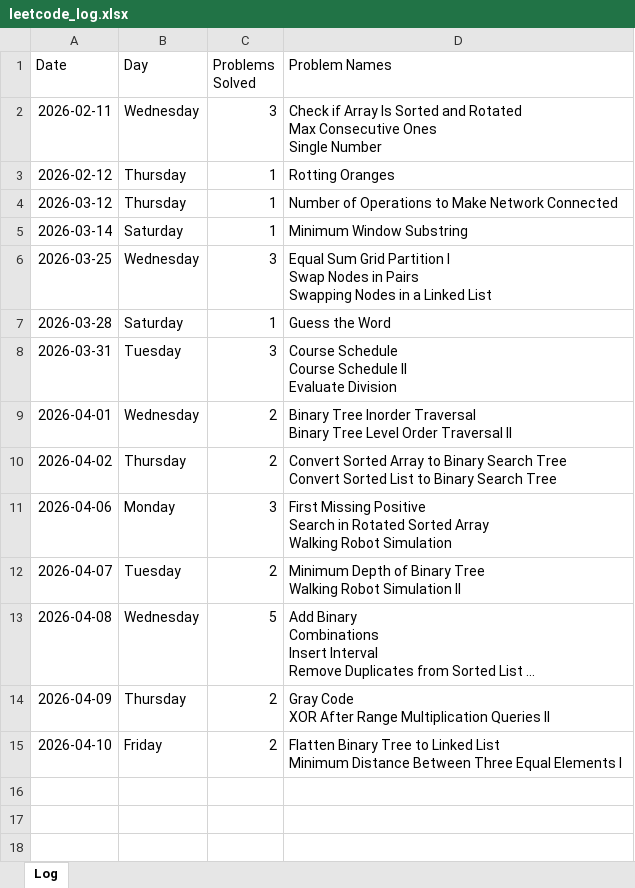
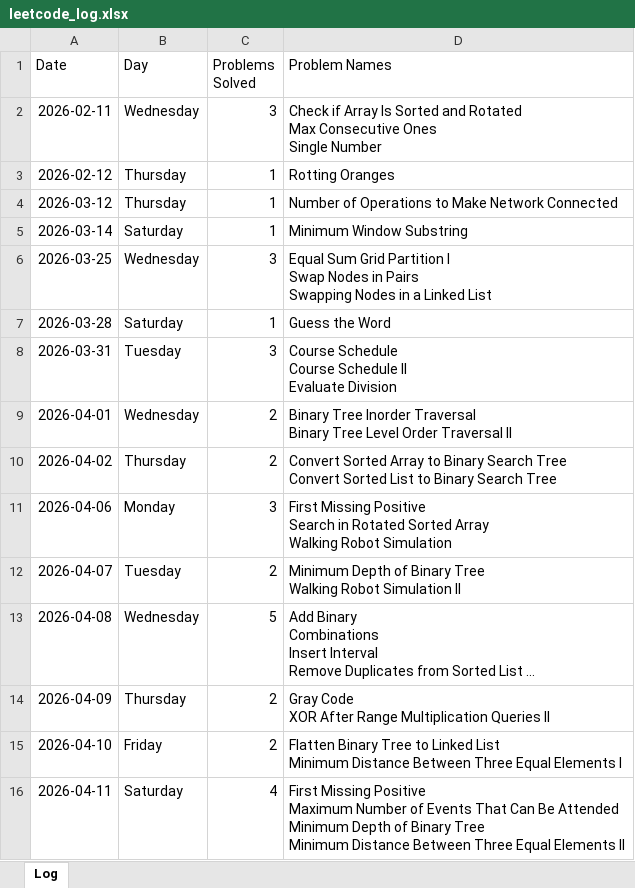
Before and after one commit to sdshah09/leetcode-excel, an Excel workbook: data/leetcode_log.xlsx, sheet Log, drawn as a sheet; long unchanged cells end in …; values as stored, in another font and other column widths than the file's, no borders; ↵ is a line break in a cell; the diff names each change by its address in the sheet, - before the commit and + after, or states it on an @@ line.

```diff
--- a/data/leetcode_log.xlsx (sheet Log)
+++ b/data/leetcode_log.xlsx (sheet Log)
+row 16: 2026-04-11 | Saturday | 4 | First Missing Positive ↵ Maximum Number of Events That Can Be Attended ↵ Minimum Depth of Binary Tree ↵ Minimum Distance Between Three Equal Elements II
```
